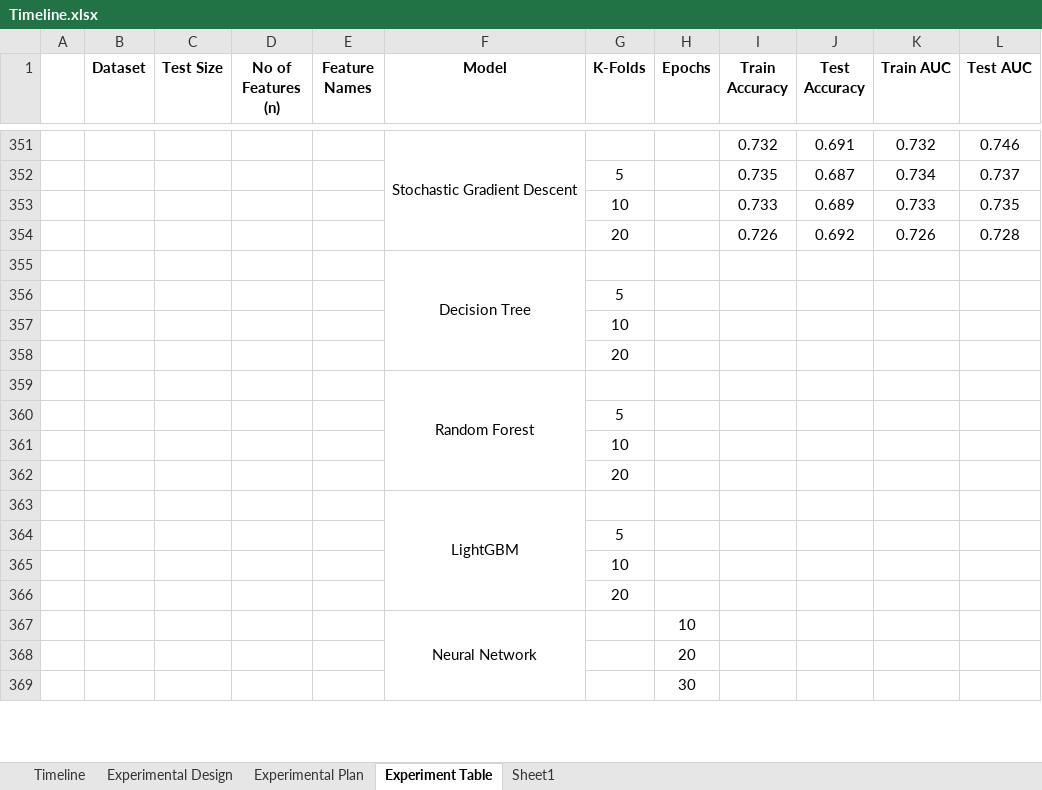
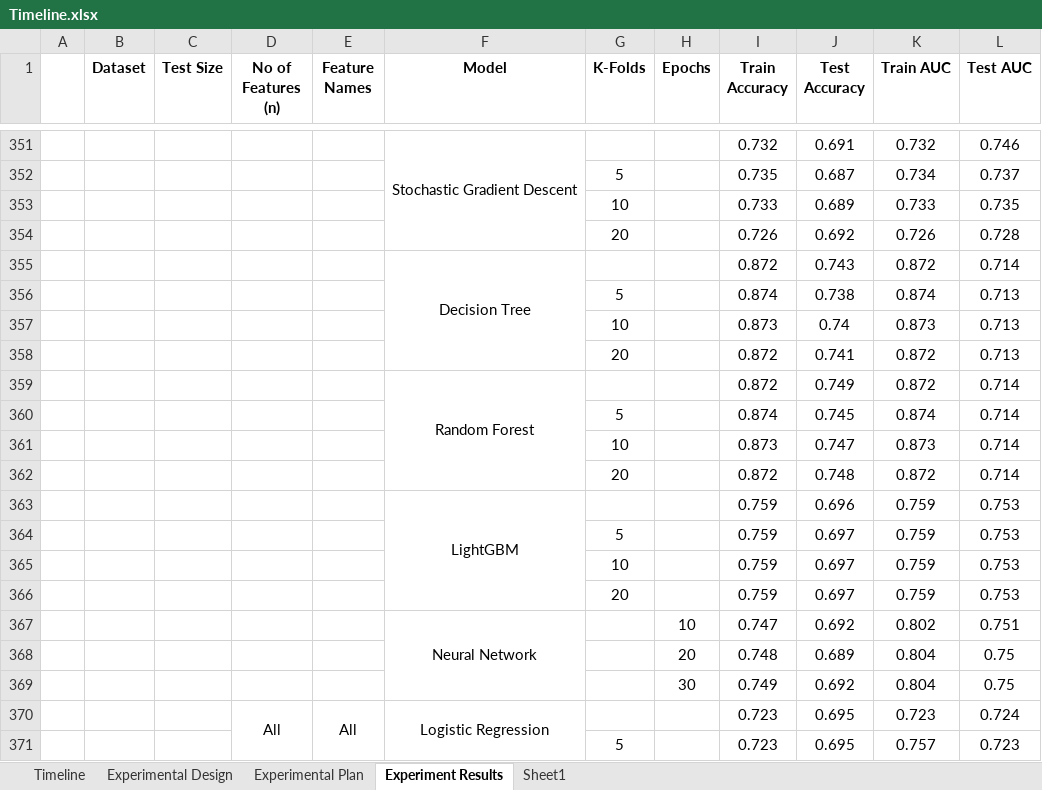
Before and after one commit to greg-la/MSc-Capstone, an Excel workbook: Timeline.xlsx, sheet Experiment Results, drawn as a sheet; only a part is shown, gaps mark what is left out; values as stored, in another font and other column widths than the file's, no borders; conditional formats not drawn; removed rows and columns are numbered as before the commit, all else as after; the diff covers the shown part only; the diff names each change by its address in the sheet, - before the commit and + after, or states it on an @@ line.

Commit message:
All experiments carried out (except hyperparameters)

```diff
--- a/Timeline.xlsx (sheet Experiment Results)
+++ b/Timeline.xlsx (sheet Experiment Results)
-sheet tab: Experiment Table
+sheet tab: Experiment Results
-row 355:  |  |  |  |  | Decision Tree
-row 356:  |  |  |  |  |  | 5
-row 357:  |  |  |  |  |  | 10
-row 358:  |  |  |  |  |  | 20
-row 359:  |  |  |  |  | Random Forest
-row 360:  |  |  |  |  |  | 5
-row 361:  |  |  |  |  |  | 10
-row 362:  |  |  |  |  |  | 20
-row 363:  |  |  |  |  | LightGBM
-row 364:  |  |  |  |  |  | 5
-row 365:  |  |  |  |  |  | 10
-row 366:  |  |  |  |  |  | 20
-row 367:  |  |  |  |  | Neural Network |  | 10
-row 368:  |  |  |  |  |  |  | 20
-row 369:  |  |  |  |  |  |  | 30
+row 355:  |  |  |  |  | Decision Tree |  |  | 0.872 | 0.743 | 0.872 | 0.714
+row 356:  |  |  |  |  |  | 5 |  | 0.874 | 0.738 | 0.874 | 0.713
+row 357:  |  |  |  |  |  | 10 |  | 0.873 | 0.74 | 0.873 | 0.713
+row 358:  |  |  |  |  |  | 20 |  | 0.872 | 0.741 | 0.872 | 0.713
+row 359:  |  |  |  |  | Random Forest |  |  | 0.872 | 0.749 | 0.872 | 0.714
+row 360:  |  |  |  |  |  | 5 |  | 0.874 | 0.745 | 0.874 | 0.714
+row 361:  |  |  |  |  |  | 10 |  | 0.873 | 0.747 | 0.873 | 0.714
+row 362:  |  |  |  |  |  | 20 |  | 0.872 | 0.748 | 0.872 | 0.714
+row 363:  |  |  |  |  | LightGBM |  |  | 0.759 | 0.696 | 0.759 | 0.753
+row 364:  |  |  |  |  |  | 5 |  | 0.759 | 0.697 | 0.759 | 0.753
+row 365:  |  |  |  |  |  | 10 |  | 0.759 | 0.697 | 0.759 | 0.753
+row 366:  |  |  |  |  |  | 20 |  | 0.759 | 0.697 | 0.759 | 0.753
+row 367:  |  |  |  |  | Neural Network |  | 10 | 0.747 | 0.692 | 0.802 | 0.751
+row 368:  |  |  |  |  |  |  | 20 | 0.748 | 0.689 | 0.804 | 0.75
+row 369:  |  |  |  |  |  |  | 30 | 0.749 | 0.692 | 0.804 | 0.75
+row 370:  |  |  | All | All | Logistic Regression |  |  | 0.723 | 0.695 | 0.723 | 0.724
+row 371:  |  |  |  |  |  | 5 |  | 0.723 | 0.695 | 0.757 | 0.723
```
Also changed, not shown: 245 added rows, 201 removed rows and 2 edited cells elsewhere in this sheet, sheet Timeline, 4 other files.
